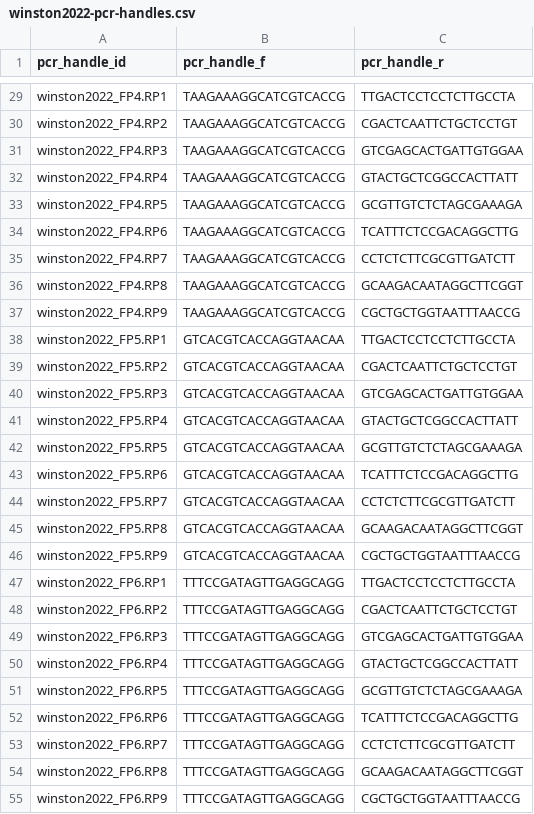
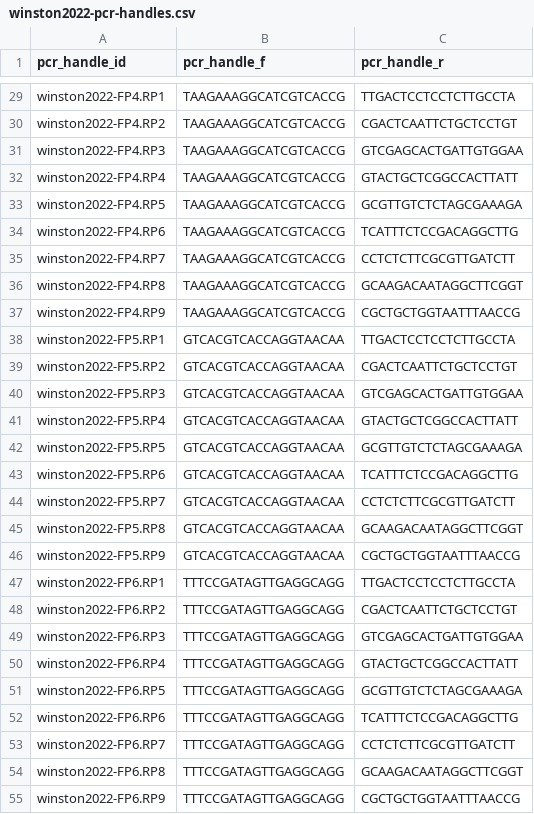
Before and after one commit to scbirlab/ogilo, a CSV file: ogilo/data/handles/winston2022-pcr-handles.csv, drawn as a sheet; only a part is shown, gaps mark what is left out; the diff covers the shown part only; the diff names each change by its address in the sheet, - before the commit and + after, or states it on an @@ line.

```diff
--- a/ogilo/data/handles/winston2022-pcr-handles.csv
+++ b/ogilo/data/handles/winston2022-pcr-handles.csv
-A29 (pcr_handle_id): winston2022_FP4.RP1
+A29 (pcr_handle_id): winston2022-FP4.RP1
-A30 (pcr_handle_id): winston2022_FP4.RP2
+A30 (pcr_handle_id): winston2022-FP4.RP2
-A31 (pcr_handle_id): winston2022_FP4.RP3
+A31 (pcr_handle_id): winston2022-FP4.RP3
-A32 (pcr_handle_id): winston2022_FP4.RP4
+A32 (pcr_handle_id): winston2022-FP4.RP4
-A33 (pcr_handle_id): winston2022_FP4.RP5
+A33 (pcr_handle_id): winston2022-FP4.RP5
-A34 (pcr_handle_id): winston2022_FP4.RP6
+A34 (pcr_handle_id): winston2022-FP4.RP6
-A35 (pcr_handle_id): winston2022_FP4.RP7
+A35 (pcr_handle_id): winston2022-FP4.RP7
-A36 (pcr_handle_id): winston2022_FP4.RP8
+A36 (pcr_handle_id): winston2022-FP4.RP8
-A37 (pcr_handle_id): winston2022_FP4.RP9
+A37 (pcr_handle_id): winston2022-FP4.RP9
-A38 (pcr_handle_id): winston2022_FP5.RP1
+A38 (pcr_handle_id): winston2022-FP5.RP1
-A39 (pcr_handle_id): winston2022_FP5.RP2
+A39 (pcr_handle_id): winston2022-FP5.RP2
-A40 (pcr_handle_id): winston2022_FP5.RP3
+A40 (pcr_handle_id): winston2022-FP5.RP3
-A41 (pcr_handle_id): winston2022_FP5.RP4
+A41 (pcr_handle_id): winston2022-FP5.RP4
-A42 (pcr_handle_id): winston2022_FP5.RP5
+A42 (pcr_handle_id): winston2022-FP5.RP5
-A43 (pcr_handle_id): winston2022_FP5.RP6
+A43 (pcr_handle_id): winston2022-FP5.RP6
-A44 (pcr_handle_id): winston2022_FP5.RP7
+A44 (pcr_handle_id): winston2022-FP5.RP7
-A45 (pcr_handle_id): winston2022_FP5.RP8
+A45 (pcr_handle_id): winston2022-FP5.RP8
-A46 (pcr_handle_id): winston2022_FP5.RP9
+A46 (pcr_handle_id): winston2022-FP5.RP9
-A47 (pcr_handle_id): winston2022_FP6.RP1
+A47 (pcr_handle_id): winston2022-FP6.RP1
-A48 (pcr_handle_id): winston2022_FP6.RP2
+A48 (pcr_handle_id): winston2022-FP6.RP2
-A49 (pcr_handle_id): winston2022_FP6.RP3
+A49 (pcr_handle_id): winston2022-FP6.RP3
-A50 (pcr_handle_id): winston2022_FP6.RP4
+A50 (pcr_handle_id): winston2022-FP6.RP4
-A51 (pcr_handle_id): winston2022_FP6.RP5
+A51 (pcr_handle_id): winston2022-FP6.RP5
-A52 (pcr_handle_id): winston2022_FP6.RP6
+A52 (pcr_handle_id): winston2022-FP6.RP6
-A53 (pcr_handle_id): winston2022_FP6.RP7
+A53 (pcr_handle_id): winston2022-FP6.RP7
-A54 (pcr_handle_id): winston2022_FP6.RP8
+A54 (pcr_handle_id): winston2022-FP6.RP8
-A55 (pcr_handle_id): winston2022_FP6.RP9
+A55 (pcr_handle_id): winston2022-FP6.RP9
```
Also changed, not shown: 54 edited cells elsewhere in this file, ogilo/data/handles/subramanian2018-pcr-handles.csv, 1 other file.
